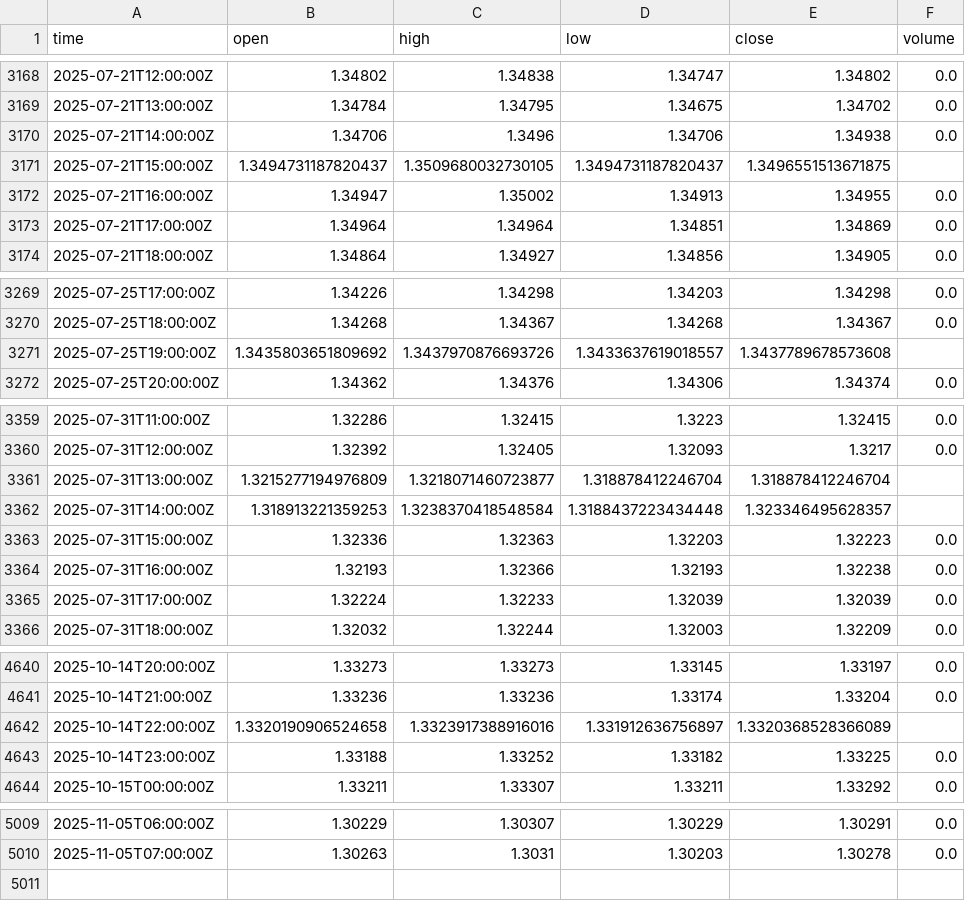
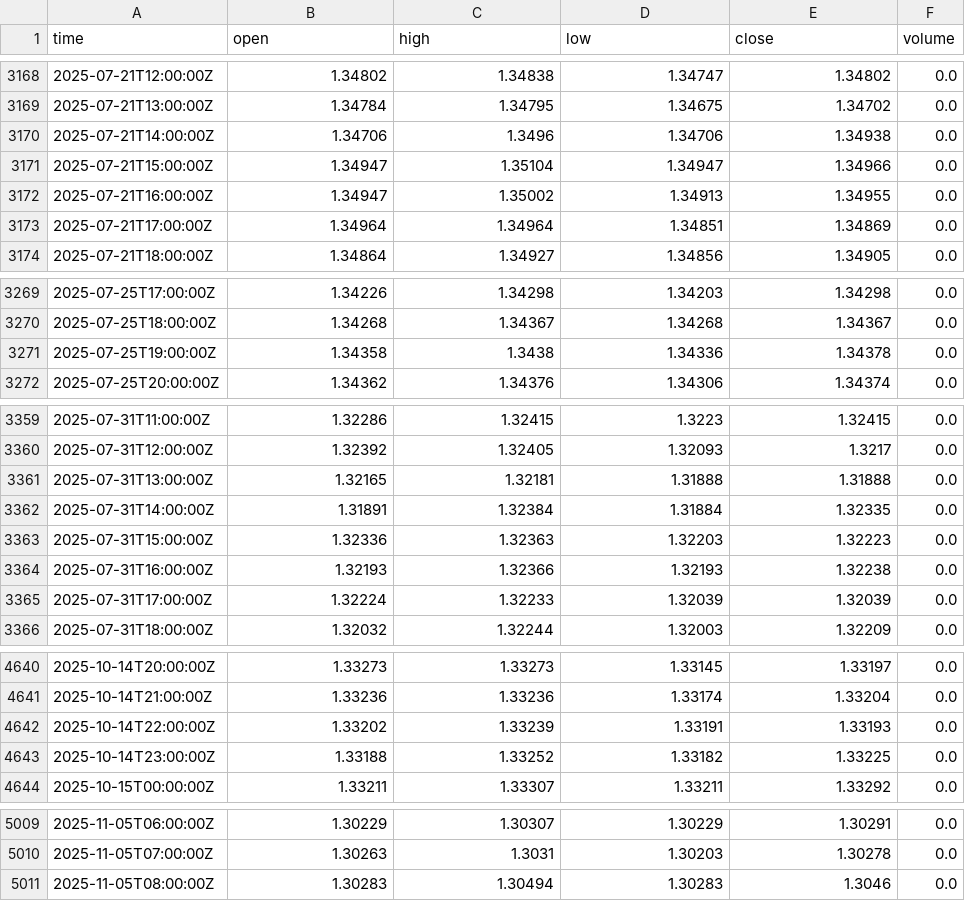
Before and after one commit to fxundergroundllc-stack/fx-h1-feed, a CSV file: data/GBPUSD.csv, drawn as a sheet; only a part is shown, gaps mark what is left out.

```diff
--- a/data/GBPUSD.csv
+++ b/data/GBPUSD.csv
@@ -3170,3 +3170,3 @@ time,open,high,low,close,volume
 2025-07-21T14:00:00Z,1.34706,1.3496,1.34706,1.34938,0.0
-2025-07-21T15:00:00Z,1.3494731187820437,1.3509680032730105,1.3494731187820437,1.3496551513671875,
+2025-07-21T15:00:00Z,1.34947,1.35104,1.34947,1.34966,0.0
 2025-07-21T16:00:00Z,1.34947,1.35002,1.34913,1.34955,0.0
@@ -3270,3 +3270,3 @@ time,open,high,low,close,volume
 2025-07-25T18:00:00Z,1.34268,1.34367,1.34268,1.34367,0.0
-2025-07-25T19:00:00Z,1.3435803651809692,1.3437970876693726,1.3433637619018557,1.3437789678573608,
+2025-07-25T19:00:00Z,1.34358,1.3438,1.34336,1.34378,0.0
 2025-07-25T20:00:00Z,1.34362,1.34376,1.34306,1.34374,0.0
@@ -3360,4 +3360,4 @@ time,open,high,low,close,volume
 2025-07-31T12:00:00Z,1.32392,1.32405,1.32093,1.3217,0.0
-2025-07-31T13:00:00Z,1.3215277194976809,1.3218071460723877,1.318878412246704,1.318878412246704,
-2025-07-31T14:00:00Z,1.318913221359253,1.3238370418548584,1.3188437223434448,1.323346495628357,
+2025-07-31T13:00:00Z,1.32165,1.32181,1.31888,1.31888,0.0
+2025-07-31T14:00:00Z,1.31891,1.32384,1.31884,1.32335,0.0
 2025-07-31T15:00:00Z,1.32336,1.32363,1.32203,1.32223,0.0
@@ -4641,3 +4641,3 @@ time,open,high,low,close,volume
 2025-10-14T21:00:00Z,1.33236,1.33236,1.33174,1.33204,0.0
-2025-10-14T22:00:00Z,1.3320190906524658,1.3323917388916016,1.331912636756897,1.3320368528366089,
+2025-10-14T22:00:00Z,1.33202,1.33239,1.33191,1.33193,0.0
 2025-10-14T23:00:00Z,1.33188,1.33252,1.33182,1.33225,0.0
@@ -5010 +5010,2 @@ time,open,high,low,close,volume
 2025-11-05T07:00:00Z,1.30263,1.3031,1.30203,1.30278,0.0
+2025-11-05T08:00:00Z,1.30283,1.30494,1.30283,1.3046,0.0
```
Also changed, not shown: data/AUDUSD.csv, data/BTCUSD.csv, 6 other files.
